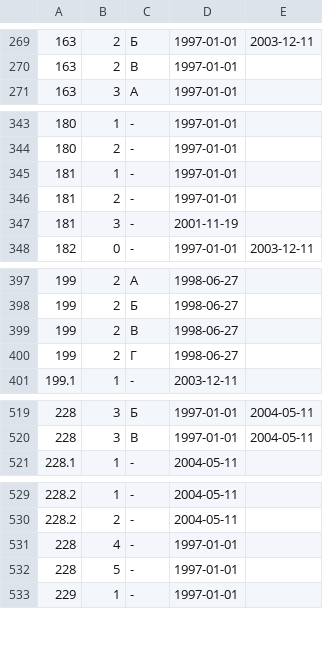
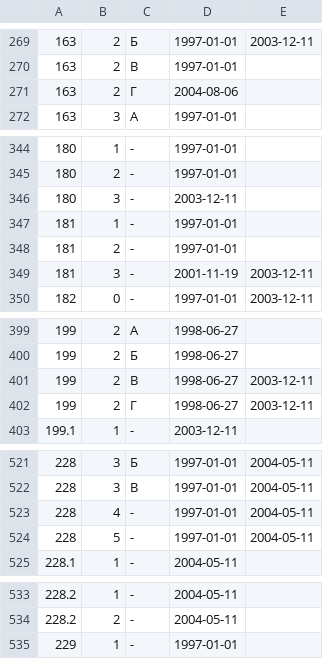
Before and after one commit to maNULL/criminal_code, a CSV file: qualifications.csv, drawn as a sheet; only a part is shown, gaps mark what is left out; the diff covers the shown part only.

Commit message:
Исправлены ошибки; №83-ФЗ от 21.07.2004 и №78-ФЗ от 26.07.2004

```diff
--- a/qualifications.csv
+++ b/qualifications.csv
@@ -270,2 +270,3 @@
 163,2,В,1997-01-01,
+163,2,Г,2004-08-06,
 163,3,А,1997-01-01,
@@ -344,5 +345,6 @@
 180,2,-,1997-01-01,
+180,3,-,2003-12-11,
 181,1,-,1997-01-01,
 181,2,-,1997-01-01,
-181,3,-,2001-11-19,
+181,3,-,2001-11-19,2003-12-11
 182,0,-,1997-01-01,2003-12-11
@@ -398,4 +400,4 @@
 199,2,Б,1998-06-27,
-199,2,В,1998-06-27,
-199,2,Г,1998-06-27,
+199,2,В,1998-06-27,2003-12-11
+199,2,Г,1998-06-27,2003-12-11
 199.1,1,-,2003-12-11,
@@ -520,2 +522,4 @@
 228,3,В,1997-01-01,2004-05-11
+228,4,-,1997-01-01,2004-05-11
+228,5,-,1997-01-01,2004-05-11
 228.1,1,-,2004-05-11,
@@ -530,4 +534,2 @@
 228.2,2,-,2004-05-11,
-228,4,-,1997-01-01,
-228,5,-,1997-01-01,
 229,1,-,1997-01-01,
```
Also changed, not shown: 3 edited cells elsewhere in this file.
